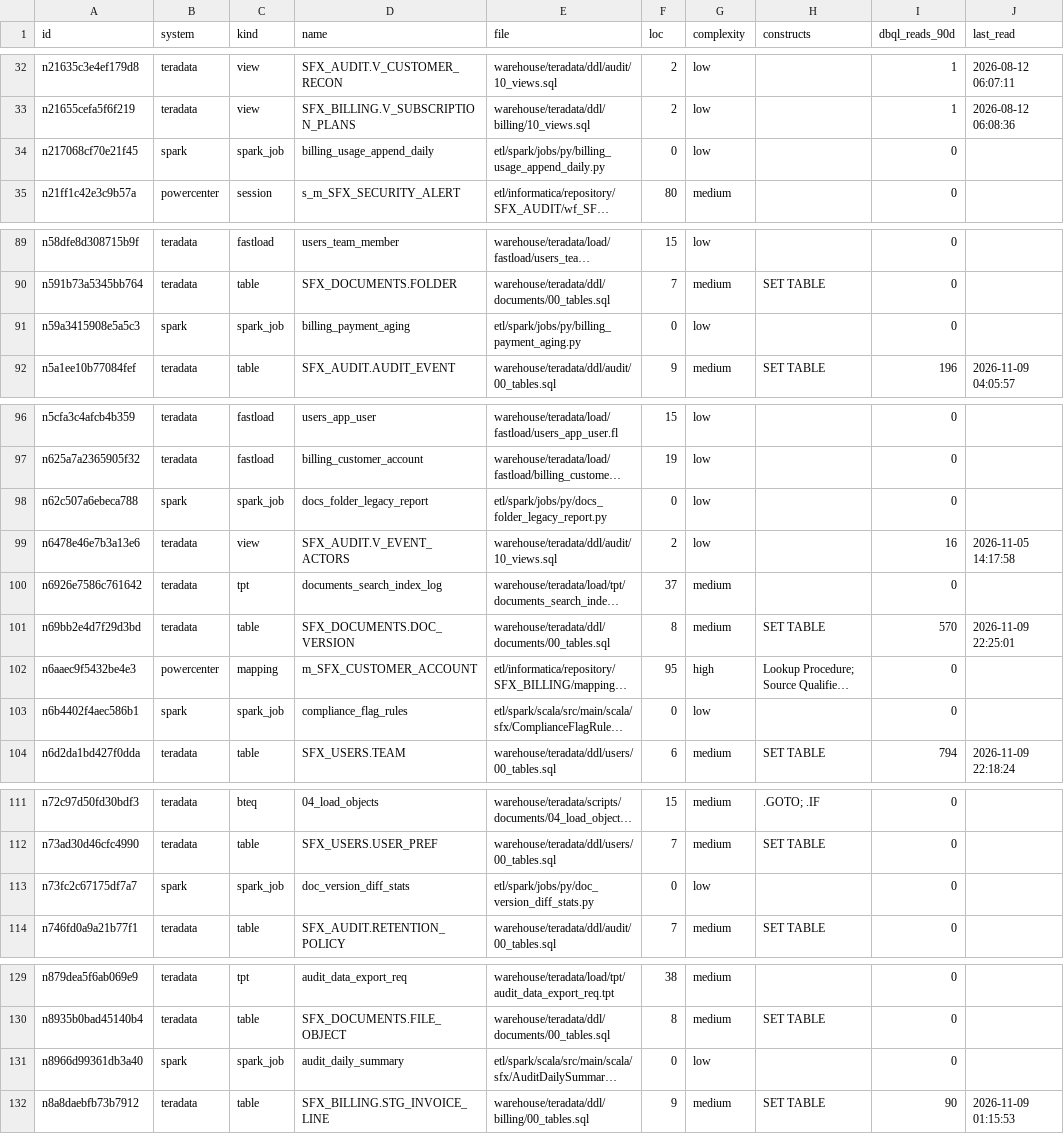
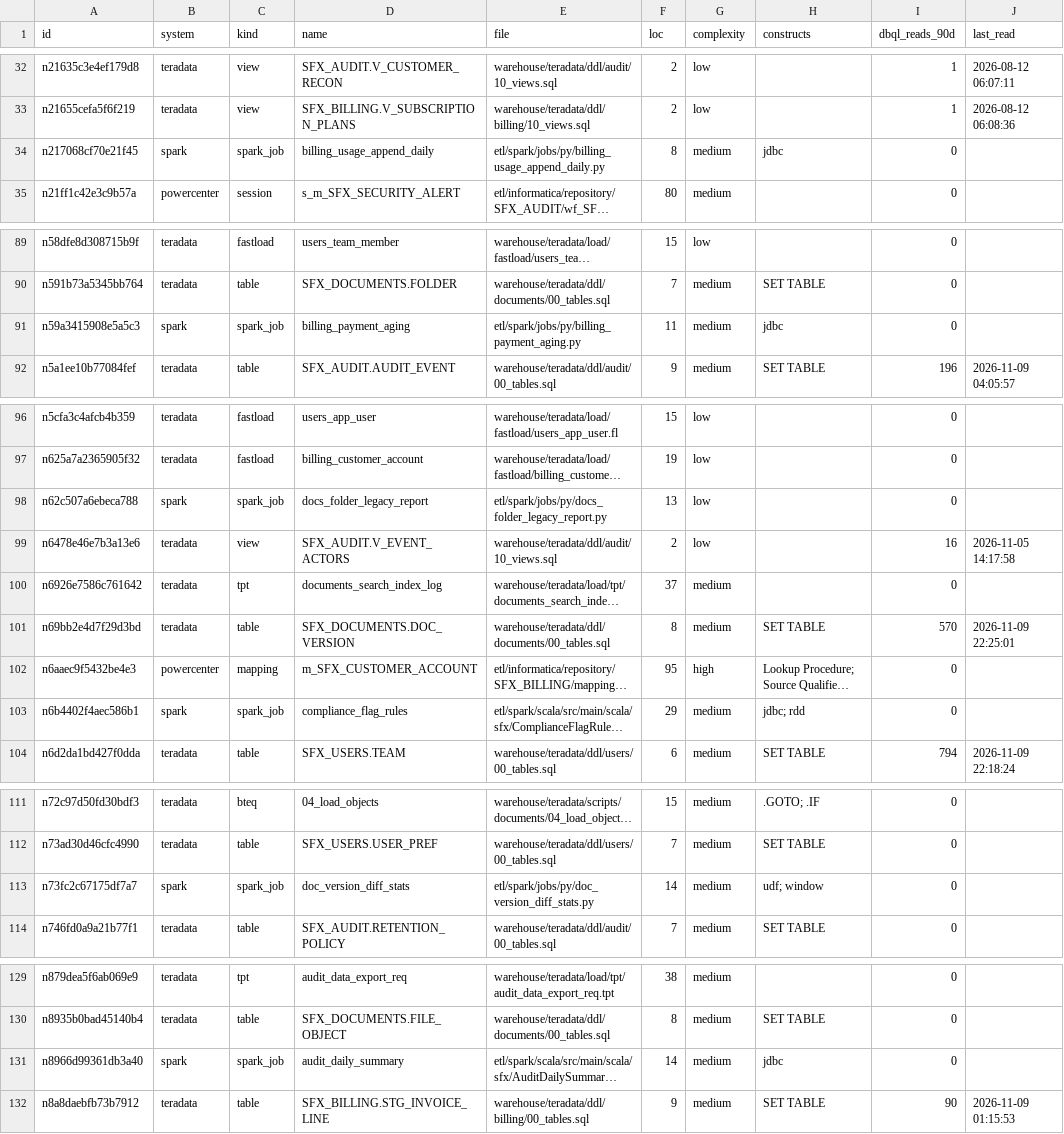
Before and after one commit to Cognition-Partner-Workshops/otterworks, a CSV file: migration/dw-exit/inventory.csv, drawn as a sheet; only a part is shown, gaps mark what is left out; long unchanged cells end in …; the diff covers the shown part only; the diff names each change by its address in the sheet, - before the commit and + after, or states it on an @@ line.

```diff
--- a/migration/dw-exit/inventory.csv
+++ b/migration/dw-exit/inventory.csv
-F34 (loc): 0
+F34 (loc): 8
-G34 (complexity): low
+G34 (complexity): medium
-H34 (constructs): (empty)
+H34 (constructs): jdbc
-F91 (loc): 0
+F91 (loc): 11
-G91 (complexity): low
+G91 (complexity): medium
-H91 (constructs): (empty)
+H91 (constructs): jdbc
-F98 (loc): 0
+F98 (loc): 13
-F103 (loc): 0
+F103 (loc): 29
-G103 (complexity): low
+G103 (complexity): medium
-H103 (constructs): (empty)
+H103 (constructs): jdbc; rdd
-F113 (loc): 0
+F113 (loc): 14
-G113 (complexity): low
+G113 (complexity): medium
-H113 (constructs): (empty)
+H113 (constructs): udf; window
-F131 (loc): 0
+F131 (loc): 14
-G131 (complexity): low
+G131 (complexity): medium
-H131 (constructs): (empty)
+H131 (constructs): jdbc
```
Also changed, not shown: 56 edited cells elsewhere in this file, 16 other files.
